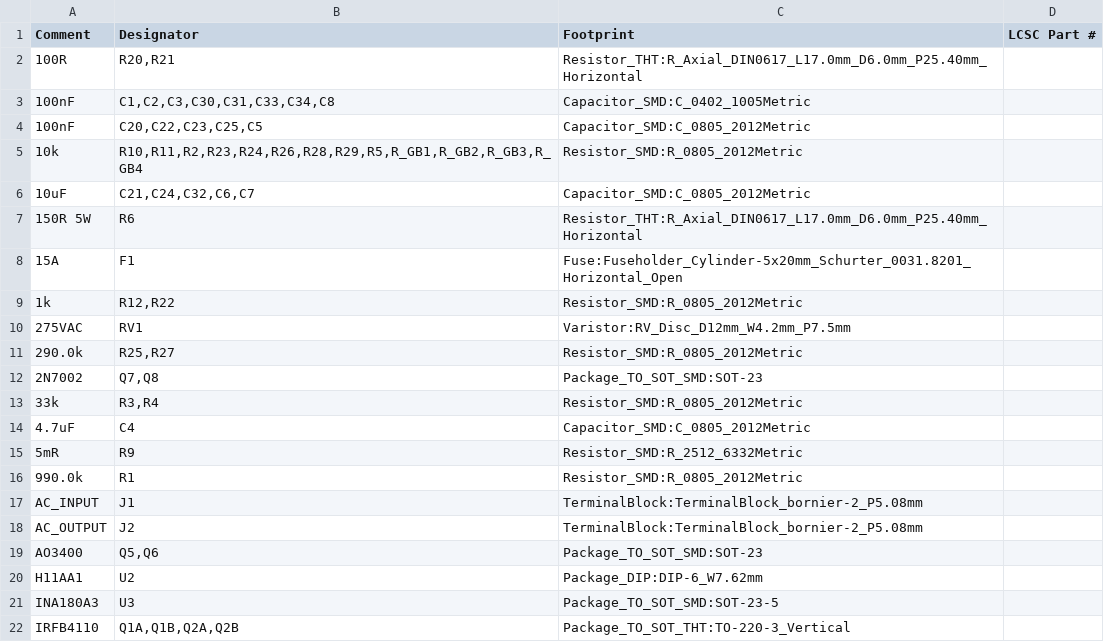
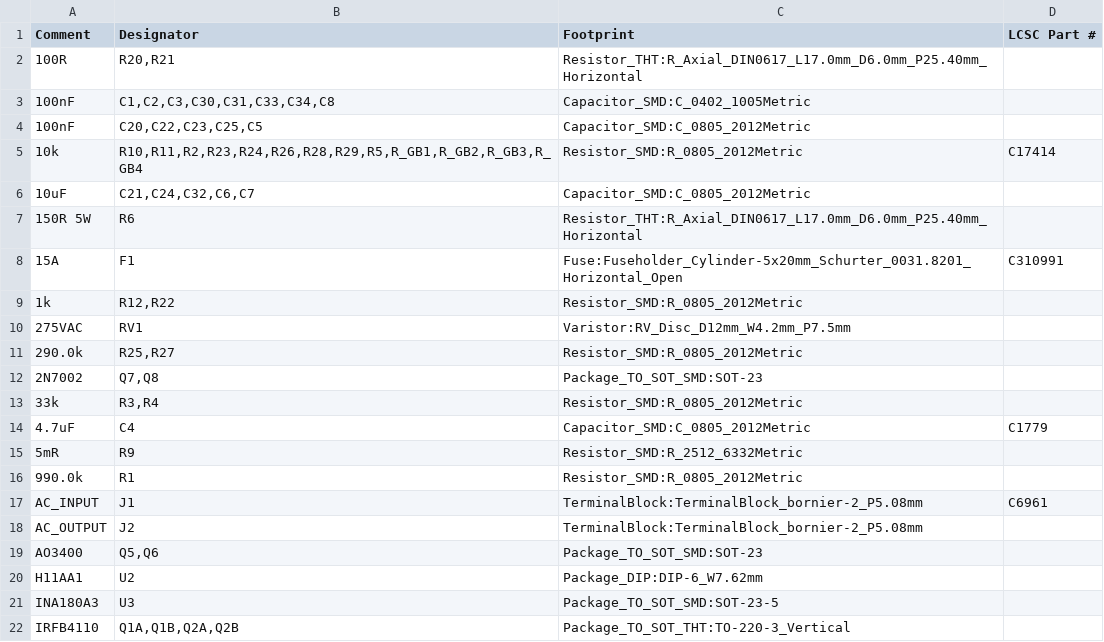
Before and after one commit to rjwalters/kicad-tools, a CSV file: boards/external/softstart/output/manufacturing/bom_jlcpcb.csv, drawn as a sheet; only a part is shown.

```diff
--- a/boards/external/softstart/output/manufacturing/bom_jlcpcb.csv
+++ b/boards/external/softstart/output/manufacturing/bom_jlcpcb.csv
@@ -4,6 +4,6 @@ Comment,Designator,Footprint,LCSC Part #
 100nF,"C20,C22,C23,C25,C5",Capacitor_SMD:C_0805_2012Metric,
-10k,"R10,R11,R2,R23,R24,R26,R28,R29,R5,R_GB1,R_GB2,R_GB3,R_GB4",Resistor_SMD:R_0805_2012Metric,
+10k,"R10,R11,R2,R23,R24,R26,R28,R29,R5,R_GB1,R_GB2,R_GB3,R_GB4",Resistor_SMD:R_0805_2012Metric,C17414
 10uF,"C21,C24,C32,C6,C7",Capacitor_SMD:C_0805_2012Metric,
 150R 5W,R6,Resistor_THT:R_Axial_DIN0617_L17.0mm_D6.0mm_P25.40mm_Horizontal,
-15A,F1,Fuse:Fuseholder_Cylinder-5x20mm_Schurter_0031.8201_Horizontal_Open,
+15A,F1,Fuse:Fuseholder_Cylinder-5x20mm_Schurter_0031.8201_Horizontal_Open,C310991
 1k,"R12,R22",Resistor_SMD:R_0805_2012Metric,
@@ -13,6 +13,6 @@ Comment,Designator,Footprint,LCSC Part #
 33k,"R3,R4",Resistor_SMD:R_0805_2012Metric,
-4.7uF,C4,Capacitor_SMD:C_0805_2012Metric,
+4.7uF,C4,Capacitor_SMD:C_0805_2012Metric,C1779
 5mR,R9,Resistor_SMD:R_2512_6332Metric,
 990.0k,R1,Resistor_SMD:R_0805_2012Metric,
-AC_INPUT,J1,TerminalBlock:TerminalBlock_bornier-2_P5.08mm,
+AC_INPUT,J1,TerminalBlock:TerminalBlock_bornier-2_P5.08mm,C6961
 AC_OUTPUT,J2,TerminalBlock:TerminalBlock_bornier-2_P5.08mm,
```
Also changed, not shown: 10 other files.
